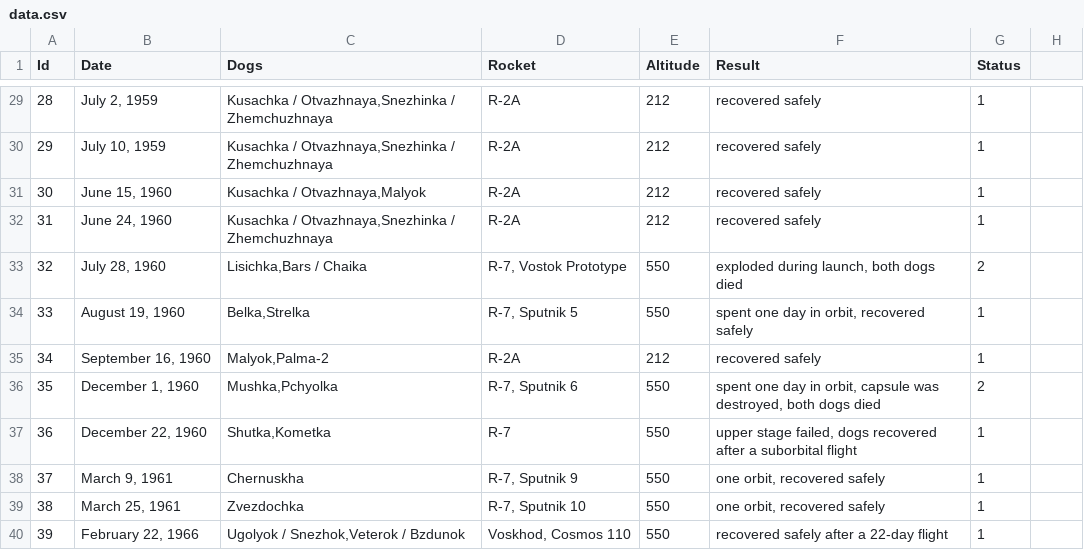
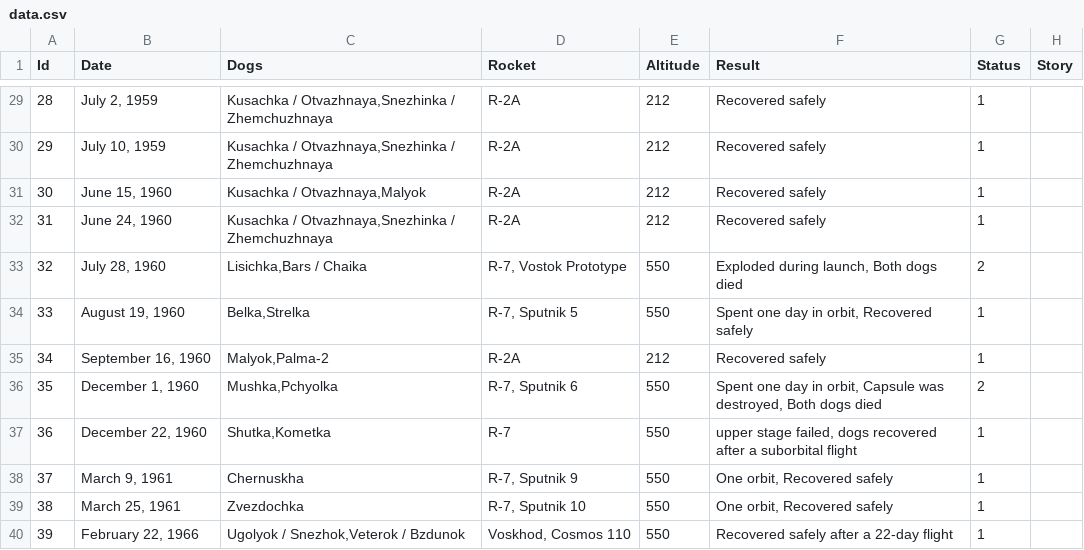
Before and after one commit to sriram151094/soviet-space-dogs, a CSV file: data/data.csv, drawn as a sheet; only a part is shown, gaps mark what is left out; the diff covers the shown part only.

```diff
--- a/data/data.csv
+++ b/data/data.csv
@@ -1 +1 @@
-Id,Date,Dogs,Rocket,Altitude,Result,Status
+Id,Date,Dogs,Rocket,Altitude,Result,Status,Story
@@ -29,8 +29,8 @@
-28,"July 2, 1959","Kusachka / Otvazhnaya,Snezhinka / Zhemchuzhnaya",R-2A,212,recovered safely,1
-29,"July 10, 1959","Kusachka / Otvazhnaya,Snezhinka / Zhemchuzhnaya",R-2A,212,recovered safely,1
-30,"June 15, 1960","Kusachka / Otvazhnaya,Malyok",R-2A,212,recovered safely,1
-31,"June 24, 1960","Kusachka / Otvazhnaya,Snezhinka / Zhemchuzhnaya",R-2A,212,recovered safely,1
-32,"July 28, 1960","Lisichka,Bars / Chaika","R-7, Vostok Prototype",550,"exploded during launch, both dogs died",2
-33,"August 19, 1960","Belka,Strelka","R-7, Sputnik 5",550,"spent one day in orbit, recovered safely",1
-34,"September 16, 1960","Malyok,Palma-2",R-2A,212,recovered safely,1
-35,"December 1, 1960","Mushka,Pchyolka","R-7, Sputnik 6",550,"spent one day in orbit, capsule was destroyed, both dogs died",2
+28,"July 2, 1959","Kusachka / Otvazhnaya,Snezhinka / Zhemchuzhnaya",R-2A,212,Recovered safely,1,
+29,"July 10, 1959","Kusachka / Otvazhnaya,Snezhinka / Zhemchuzhnaya",R-2A,212,Recovered safely,1,
+30,"June 15, 1960","Kusachka / Otvazhnaya,Malyok",R-2A,212,Recovered safely,1,
+31,"June 24, 1960","Kusachka / Otvazhnaya,Snezhinka / Zhemchuzhnaya",R-2A,212,Recovered safely,1,
+32,"July 28, 1960","Lisichka,Bars / Chaika","R-7, Vostok Prototype",550,"Exploded during launch, Both dogs died",2,
+33,"August 19, 1960","Belka,Strelka","R-7, Sputnik 5",550,"Spent one day in orbit, Recovered safely",1,
+34,"September 16, 1960","Malyok,Palma-2",R-2A,212,Recovered safely,1,
+35,"December 1, 1960","Mushka,Pchyolka","R-7, Sputnik 6",550,"Spent one day in orbit, Capsule was destroyed, Both dogs died",2,
@@ -38,3 +38,3 @@
-37,"March 9, 1961",Chernuskha,"R-7, Sputnik 9",550,"one orbit, recovered safely",1
-38,"March 25, 1961",Zvezdochka,"R-7, Sputnik 10",550,"one orbit, recovered safely",1
-39,"February 22, 1966","Ugolyok / Snezhok,Veterok / Bzdunok","Voskhod, Cosmos 110",550,recovered safely after a 22-day flight,1
+37,"March 9, 1961",Chernuskha,"R-7, Sputnik 9",550,"One orbit, Recovered safely",1,
+38,"March 25, 1961",Zvezdochka,"R-7, Sputnik 10",550,"One orbit, Recovered safely",1,
+39,"February 22, 1966","Ugolyok / Snezhok,Veterok / Bzdunok","Voskhod, Cosmos 110",550,Recovered safely after a 22-day flight,1,
```
Also changed, not shown: 27 edited cells elsewhere in this file, 2 other files.
